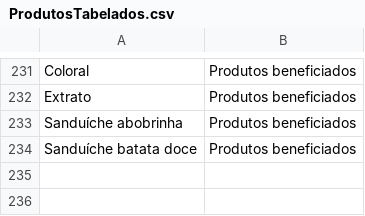
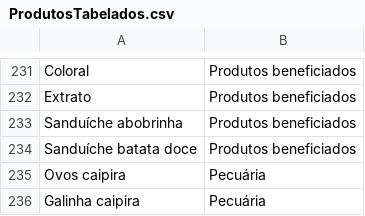
Before and after one commit to lmtsufape/vida-agroecologica-ecommerce-api, a CSV file: database/seeders/ProdutosTabelados.csv, drawn as a sheet; only a part is shown, gaps mark what is left out.

Commit message:
Novos produtos tabelados e imagens

```diff
--- a/database/seeders/ProdutosTabelados.csv
+++ b/database/seeders/ProdutosTabelados.csv
@@ -234 +234,3 @@ Sanduíche abobrinha,Produtos beneficiados
 Sanduíche batata doce,Produtos beneficiados
+Ovos caipira,Pecuária
+Galinha caipira,Pecuária
```
Also changed, not shown: 2 other files.
